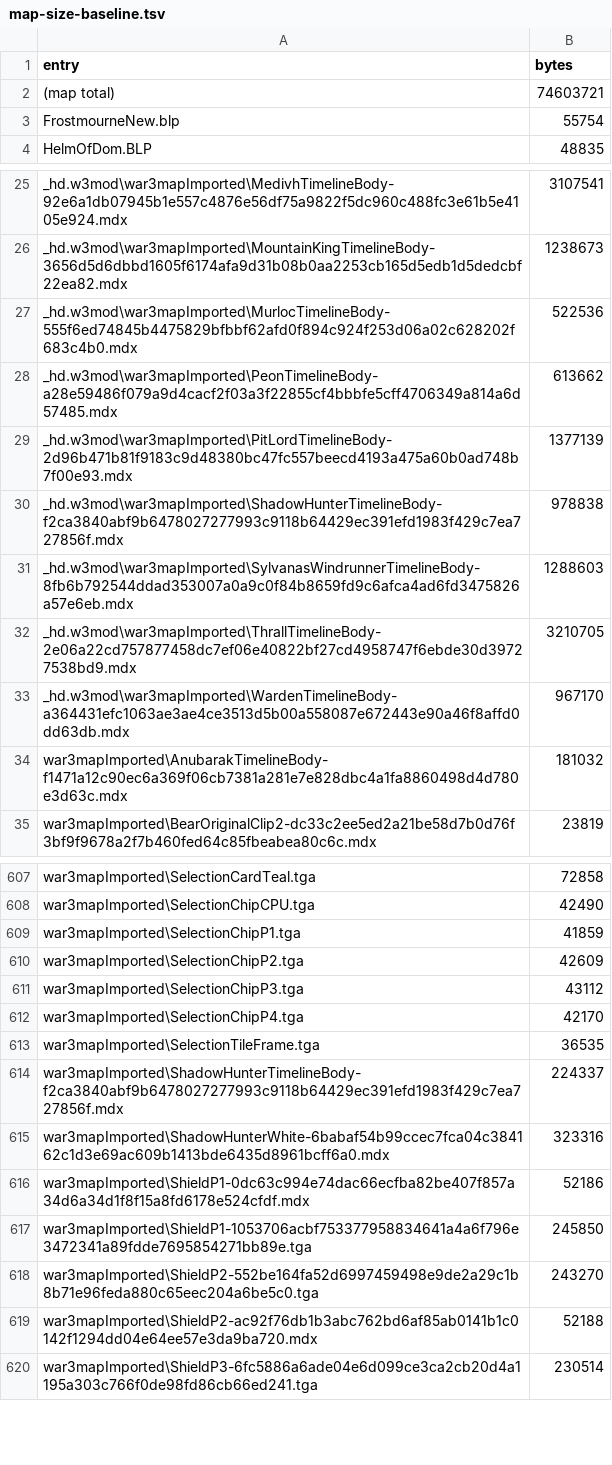
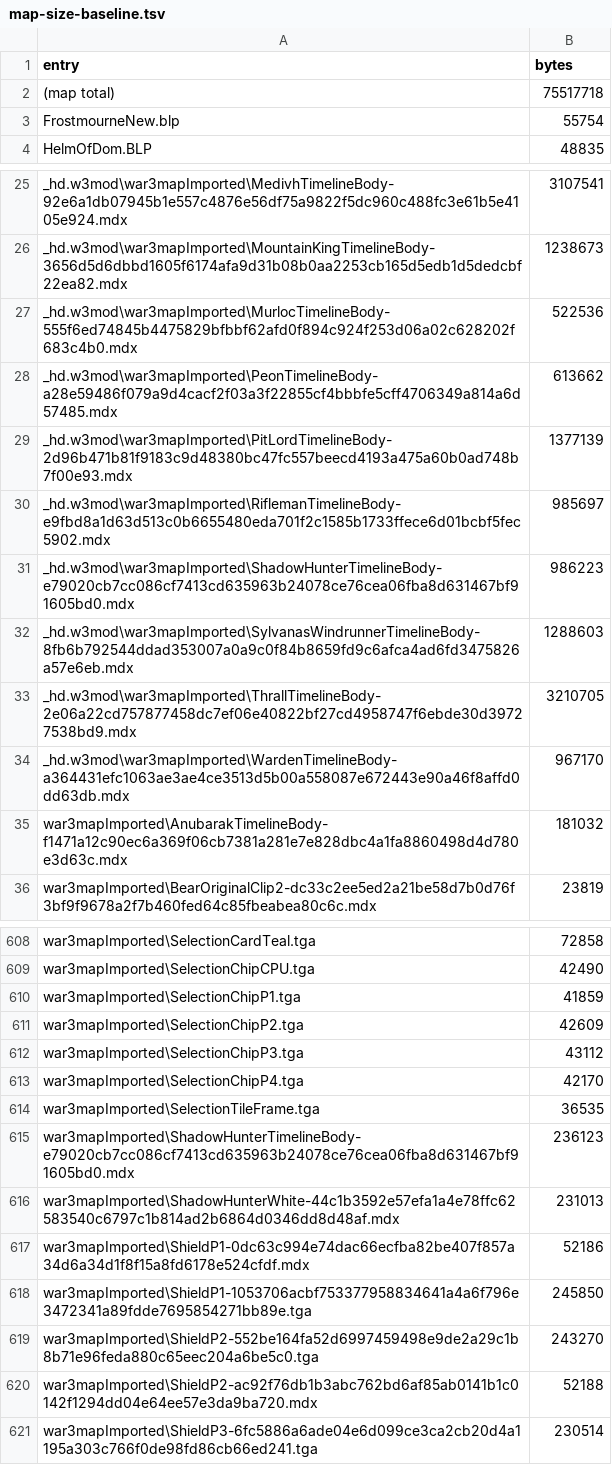
Before and after one commit to tompassarelli/smashcraft, a TSV file: ts/map-size-baseline.tsv, drawn as a sheet; only a part is shown, gaps mark what is left out.

Commit message:
Finish Rifleman Definitive body and roster family (#334)
Import the checked copied Rifleman timeline: 2,200,542 raw bytes / 985,697 compressed bytes. Stock Rifleman cannot play the authored Smashcraft moves. The copied model passes 30,114 samples at 0.237417 units / 0.230700 degrees with zero empty tracks and unchanged 3 geosets / 6,570 vertices.

Classic and Definitive actual-import frames pass for Rifleman and the approved Lich King/Malfurion identities. Reuse the unaffected 23-body frames and the refreshed Shadow Hunter first-active frames. Final map: 75,517,718 bytes; Definitive bodies: 29,707,919 bytes; 24 HD aliases, zero DE body duplicates, both stage waterfall aliases retained.

```diff
--- a/ts/map-size-baseline.tsv
+++ b/ts/map-size-baseline.tsv
@@ -1,3 +1,3 @@
 entry	bytes
-(map total)	74603721
+(map total)	75517718
 FrostmourneNew.blp	55754
@@ -29,3 +29,4 @@ _hd.w3mod\war3mapImported\PeonTimelineBody-a28e59486f079a9d4cacf2f03a3f22855cf4b
 _hd.w3mod\war3mapImported\PitLordTimelineBody-2d96b471b81f9183c9d48380bc47fc557beecd4193a475a60b0ad748b7f00e93.mdx	1377139
-_hd.w3mod\war3mapImported\ShadowHunterTimelineBody-f2ca3840abf9b6478027277993c9118b64429ec391efd1983f429c7ea727856f.mdx	978838
+_hd.w3mod\war3mapImported\RiflemanTimelineBody-e9fbd8a1d63d513c0b6655480eda701f2c1585b1733ffece6d01bcbf5fec5902.mdx	985697
+_hd.w3mod\war3mapImported\ShadowHunterTimelineBody-e79020cb7cc086cf7413cd635963b24078ce76cea06fba8d631467bf91605bd0.mdx	986223
 _hd.w3mod\war3mapImported\SylvanasWindrunnerTimelineBody-8fb6b792544ddad353007a0a9c0f84b8659fd9c6afca4ad6fd3475826a57e6eb.mdx	1288603
@@ -613,4 +614,4 @@ war3mapImported\SelectionChipP4.tga	42170
 war3mapImported\SelectionTileFrame.tga	36535
-war3mapImported\ShadowHunterTimelineBody-f2ca3840abf9b6478027277993c9118b64429ec391efd1983f429c7ea727856f.mdx	224337
-war3mapImported\ShadowHunterWhite-6babaf54b99ccec7fca04c384162c1d3e69ac609b1413bde6435d8961bcff6a0.mdx	323316
+war3mapImported\ShadowHunterTimelineBody-e79020cb7cc086cf7413cd635963b24078ce76cea06fba8d631467bf91605bd0.mdx	236123
+war3mapImported\ShadowHunterWhite-44c1b3592e57efa1a4e78ffc62583540c6797c1b814ad2b6864d0346dd8d48af.mdx	231013
 war3mapImported\ShieldP1-0dc63c994e74dac66ecfba82be407f857a34d6a34d1f8f15a8fd6178e524cfdf.mdx	52186
```
Also changed, not shown: 1 other file.
